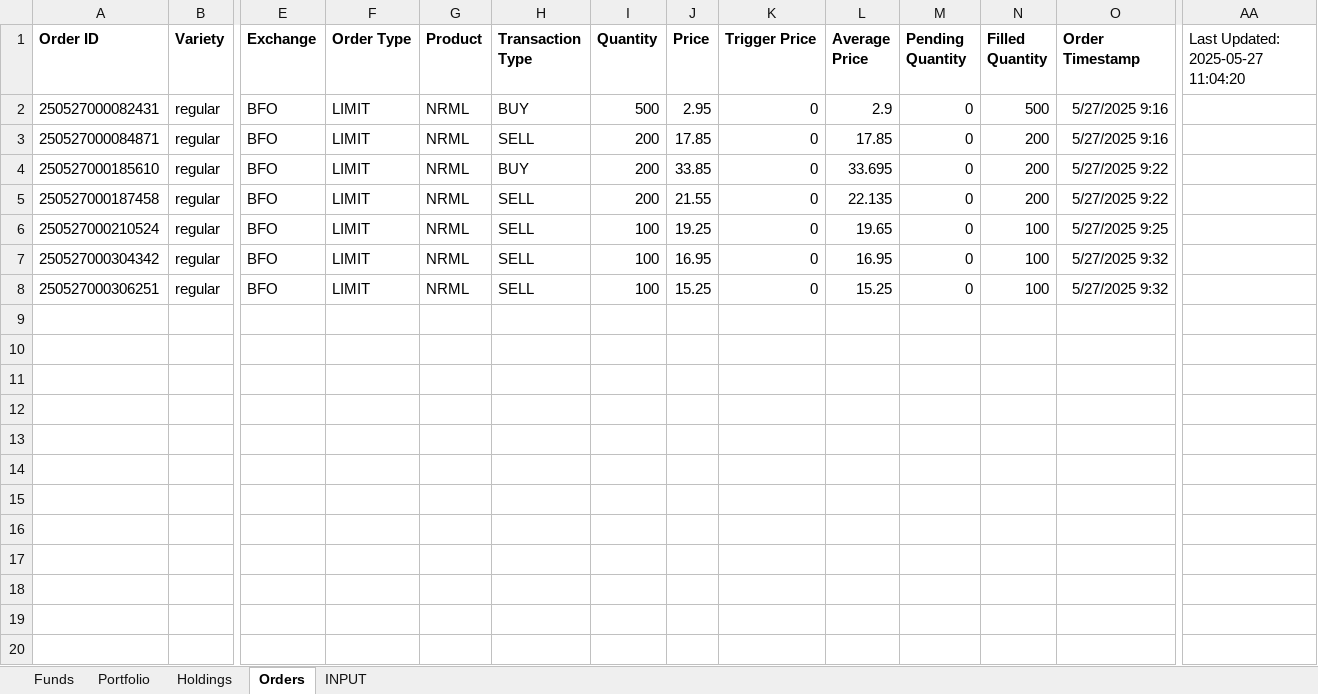
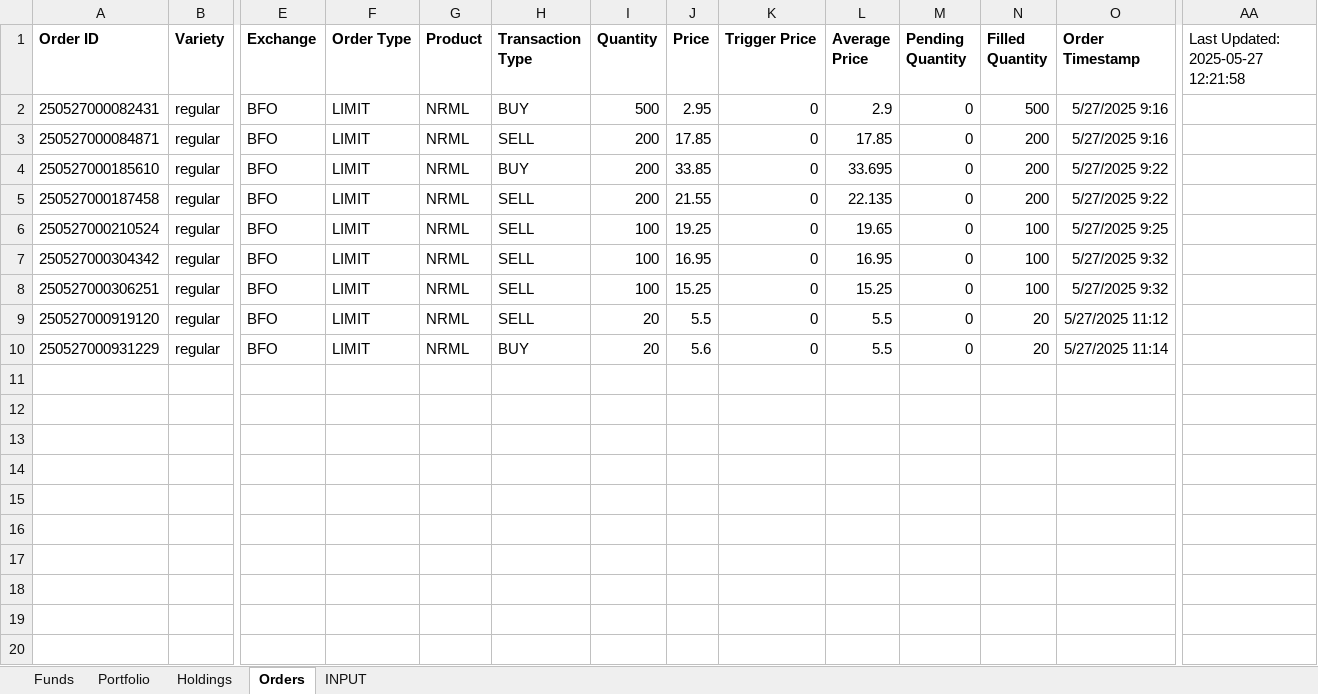
Before and after one commit to Yash12930/Kite_excel, an Excel workbook: options_live.xlsm, sheet Orders, drawn as a sheet; only a part is shown, gaps mark what is left out; values as stored, in another font and other column widths than the file's, no borders; rows hold the shown columns only; the diff names each change by its address in the sheet, - before the commit and + after, or states it on an @@ line.

```diff
--- a/options_live.xlsm (sheet Orders)
+++ b/options_live.xlsm (sheet Orders)
-AA1: Last Updated: 2025-05-27 11:04:20
+AA1: Last Updated: 2025-05-27 12:21:58
-row 9: (empty)
+row 9: 250527000919120 | regular | BFO | LIMIT | NRML | SELL | 20 | 5.5 | 0 | 5.5 | 0 | 20 | 5/27/2025 11:12
-row 10: (empty)
+row 10: 250527000931229 | regular | BFO | LIMIT | NRML | BUY | 20 | 5.6 | 0 | 5.5 | 0 | 20 | 5/27/2025 11:14
```
Also changed, not shown: sheet INPUT, sheet Portfolio, sheet Holdings, sheet Funds, hidden cells, 2 other files.
